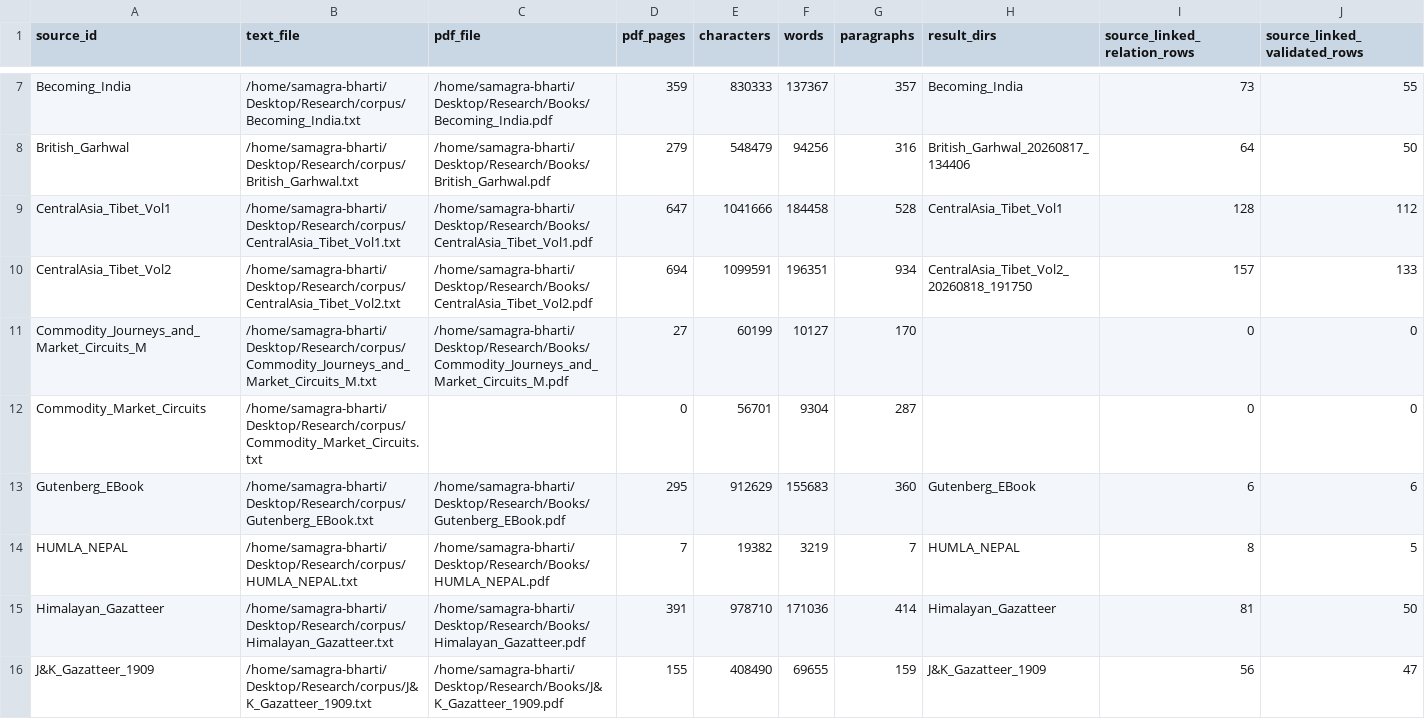
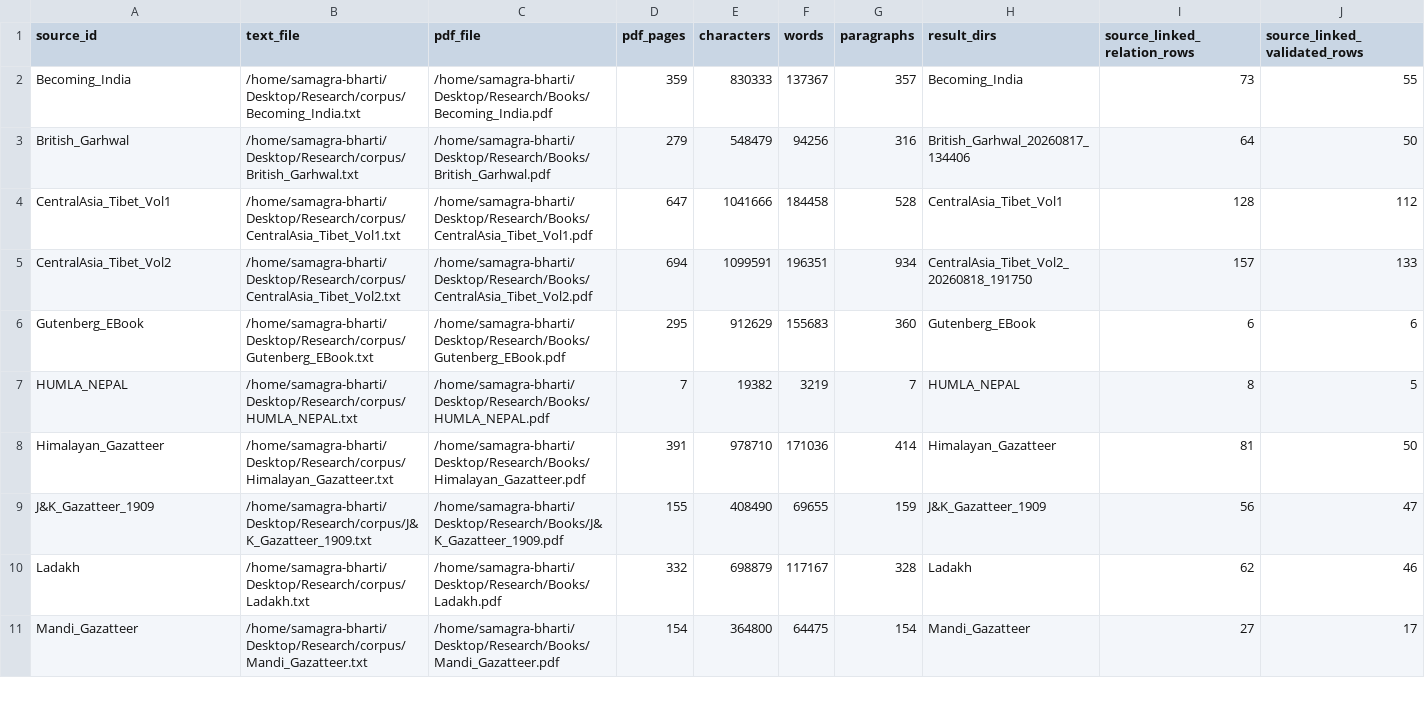
Before and after one commit to argamas23/Research, a CSV file: Mine/outputs/corpus/corpus_table.csv, drawn as a sheet; only a part is shown, gaps mark what is left out; the shorter side is filled out with more unchanged rows; the diff covers the shown part only; the diff names each change by its address in the sheet, - before the commit and + after, or states it on an @@ line.

Commit message:
Corrected Corpus Analysis

```diff
--- a/Mine/outputs/corpus/corpus_table.csv
+++ b/Mine/outputs/corpus/corpus_table.csv
-row 11: Commodity_Journeys_and_Market_Circuits_M | /home/samagra-bharti/Desktop/Research/corpus/Commodity_Journeys_and_Market_Circuits_M.txt | /home/samagra-bharti/Desktop/Research/Books/Commodity_Journeys_and_Market_Circuits_M.pdf | 27 | 60199 | 10127 | 170 |  | 0 | 0
-row 12: Commodity_Market_Circuits | /home/samagra-bharti/Desktop/Research/corpus/Commodity_Market_Circuits.txt |  | 0 | 56701 | 9304 | 287 |  | 0 | 0
```
Also changed, not shown: 9 removed rows elsewhere in this file, Mine/outputs/salt_recall_summary.csv, 7 other files.
